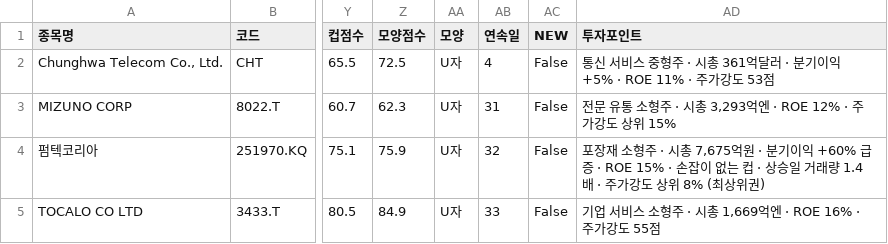
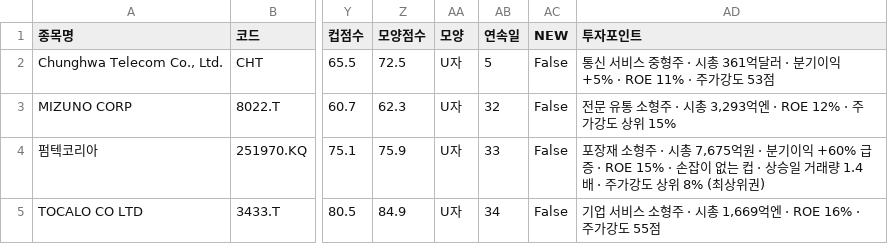
Before and after one commit to chkchp0702-spec/Cup, a CSV file: results/list0_ath_breakout.csv, drawn as a sheet; only a part is shown, gaps mark what is left out; the diff names each change by its address in the sheet, - before the commit and + after, or states it on an @@ line.

```diff
--- a/results/list0_ath_breakout.csv
+++ b/results/list0_ath_breakout.csv
-AB2 (연속일): 4
+AB2 (연속일): 5
-AB3 (연속일): 31
+AB3 (연속일): 32
-AB4 (연속일): 32
+AB4 (연속일): 33
-AB5 (연속일): 33
+AB5 (연속일): 34
```
Also changed, not shown: results/list1_cup.csv, results/list3_accum.csv, 9 other files.
